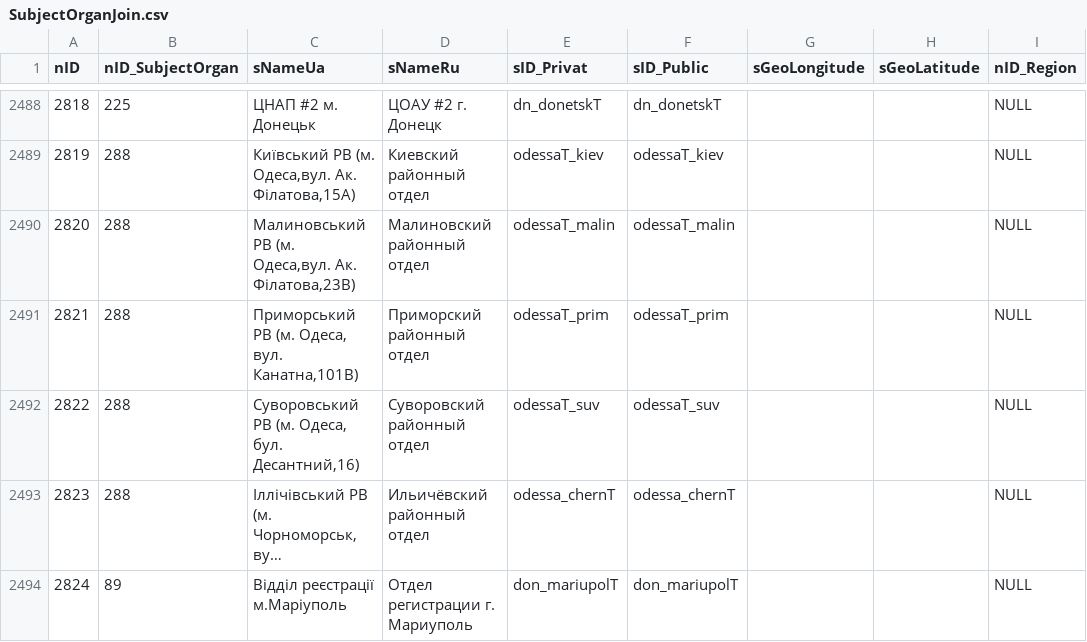
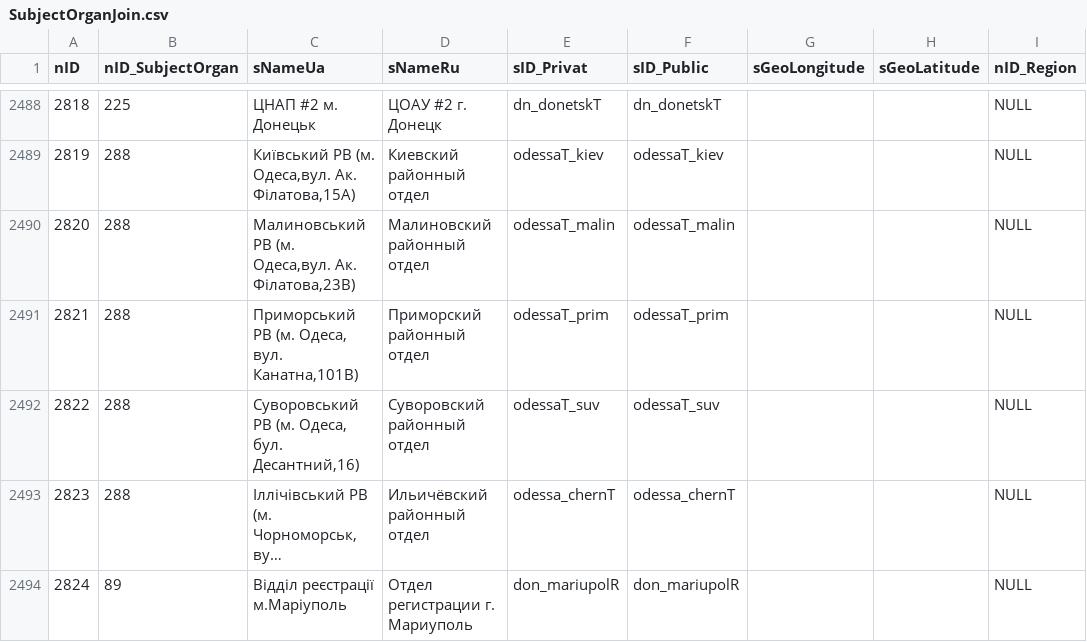
Before and after one commit to iGov-UA/i, a CSV file: wf-central/src/main/resources/data/SubjectOrganJoin.csv, drawn as a sheet; only a part is shown, gaps mark what is left out; long unchanged cells end in …; the diff names each change by its address in the sheet, - before the commit and + after, or states it on an @@ line.

Commit message:
fix1

```diff
--- a/wf-central/src/main/resources/data/SubjectOrganJoin.csv
+++ b/wf-central/src/main/resources/data/SubjectOrganJoin.csv
-E2494 (sID_Privat): don_mariupolT
+E2494 (sID_Privat): don_mariupolR
-F2494 (sID_Public): don_mariupolT
+F2494 (sID_Public): don_mariupolR
```
